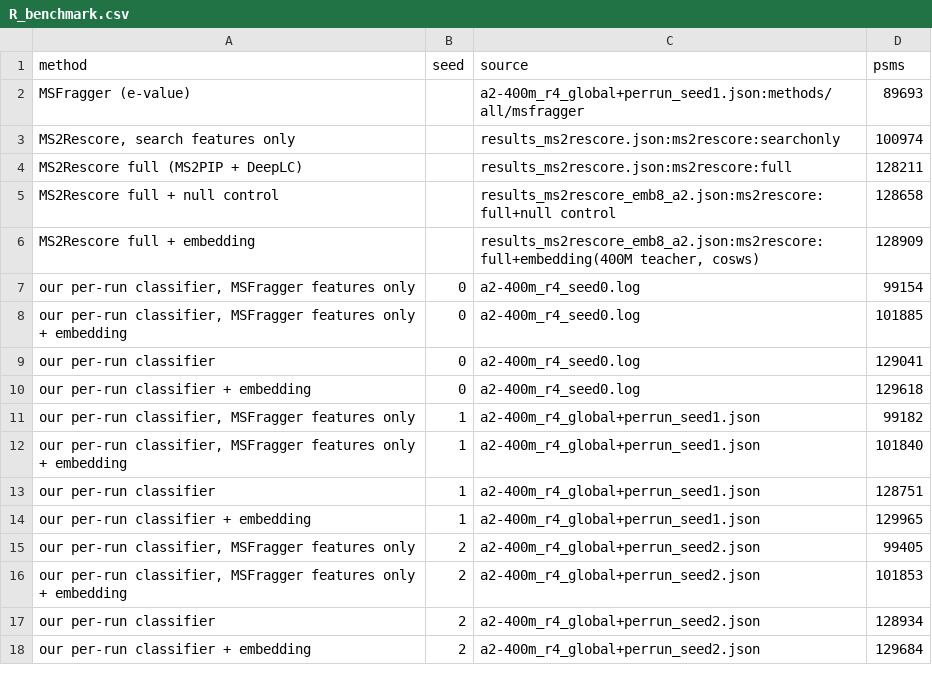
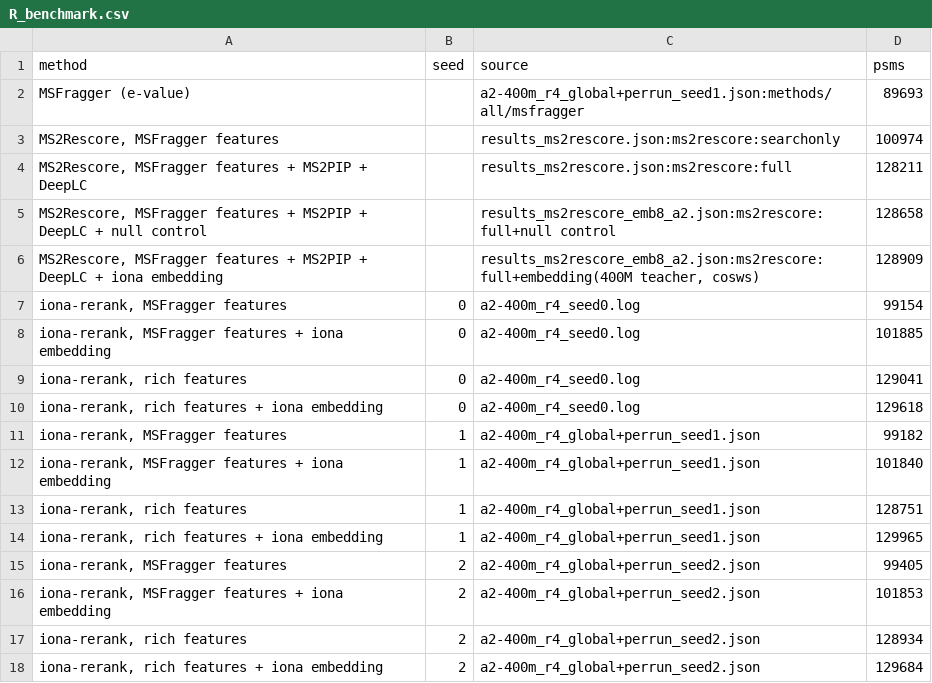
Before and after one commit to chrisagrams/iona, a CSV file: paper/experiments/reranking/R_benchmark.csv, drawn as a sheet.

```diff
--- a/paper/experiments/reranking/R_benchmark.csv
+++ b/paper/experiments/reranking/R_benchmark.csv
@@ -2,17 +2,17 @@ method,seed,source,psms
 MSFragger (e-value),,a2-400m_r4_global+perrun_seed1.json:methods/all/msfragger,89693
-"MS2Rescore, search features only",,results_ms2rescore.json:ms2rescore:searchonly,100974
-MS2Rescore full (MS2PIP + DeepLC),,results_ms2rescore.json:ms2rescore:full,128211
-MS2Rescore full + null control,,results_ms2rescore_emb8_a2.json:ms2rescore:full+null control,128658
-MS2Rescore full + embedding,,"results_ms2rescore_emb8_a2.json:ms2rescore:full+embedding(400M teacher, cosws)",128909
-"our per-run classifier, MSFragger features only",0,a2-400m_r4_seed0.log,99154
-"our per-run classifier, MSFragger features only + embedding",0,a2-400m_r4_seed0.log,101885
-our per-run classifier,0,a2-400m_r4_seed0.log,129041
-our per-run classifier + embedding,0,a2-400m_r4_seed0.log,129618
-"our per-run classifier, MSFragger features only",1,a2-400m_r4_global+perrun_seed1.json,99182
-"our per-run classifier, MSFragger features only + embedding",1,a2-400m_r4_global+perrun_seed1.json,101840
-our per-run classifier,1,a2-400m_r4_global+perrun_seed1.json,128751
-our per-run classifier + embedding,1,a2-400m_r4_global+perrun_seed1.json,129965
-"our per-run classifier, MSFragger features only",2,a2-400m_r4_global+perrun_seed2.json,99405
-"our per-run classifier, MSFragger features only + embedding",2,a2-400m_r4_global+perrun_seed2.json,101853
-our per-run classifier,2,a2-400m_r4_global+perrun_seed2.json,128934
-our per-run classifier + embedding,2,a2-400m_r4_global+perrun_seed2.json,129684
+"MS2Rescore, MSFragger features",,results_ms2rescore.json:ms2rescore:searchonly,100974
+"MS2Rescore, MSFragger features + MS2PIP + DeepLC",,results_ms2rescore.json:ms2rescore:full,128211
+"MS2Rescore, MSFragger features + MS2PIP + DeepLC + null control",,results_ms2rescore_emb8_a2.json:ms2rescore:full+null control,128658
+"MS2Rescore, MSFragger features + MS2PIP + DeepLC + iona embedding",,"results_ms2rescore_emb8_a2.json:ms2rescore:full+embedding(400M teacher, cosws)",128909
+"iona-rerank, MSFragger features",0,a2-400m_r4_seed0.log,99154
+"iona-rerank, MSFragger features + iona embedding",0,a2-400m_r4_seed0.log,101885
+"iona-rerank, rich features",0,a2-400m_r4_seed0.log,129041
+"iona-rerank, rich features + iona embedding",0,a2-400m_r4_seed0.log,129618
+"iona-rerank, MSFragger features",1,a2-400m_r4_global+perrun_seed1.json,99182
+"iona-rerank, MSFragger features + iona embedding",1,a2-400m_r4_global+perrun_seed1.json,101840
+"iona-rerank, rich features",1,a2-400m_r4_global+perrun_seed1.json,128751
+"iona-rerank, rich features + iona embedding",1,a2-400m_r4_global+perrun_seed1.json,129965
+"iona-rerank, MSFragger features",2,a2-400m_r4_global+perrun_seed2.json,99405
+"iona-rerank, MSFragger features + iona embedding",2,a2-400m_r4_global+perrun_seed2.json,101853
+"iona-rerank, rich features",2,a2-400m_r4_global+perrun_seed2.json,128934
+"iona-rerank, rich features + iona embedding",2,a2-400m_r4_global+perrun_seed2.json,129684
```
Also changed, not shown: paper/experiments/reranking/R_embedding_gain.csv, results/figures/SUMMARY/R_benchmark.csv, 8 other files.
